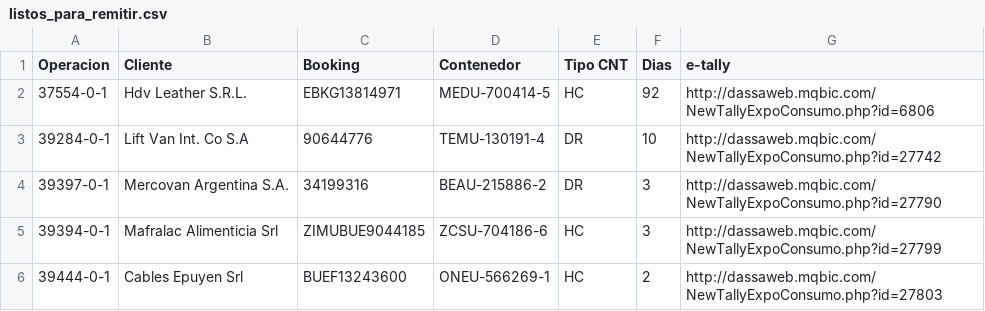
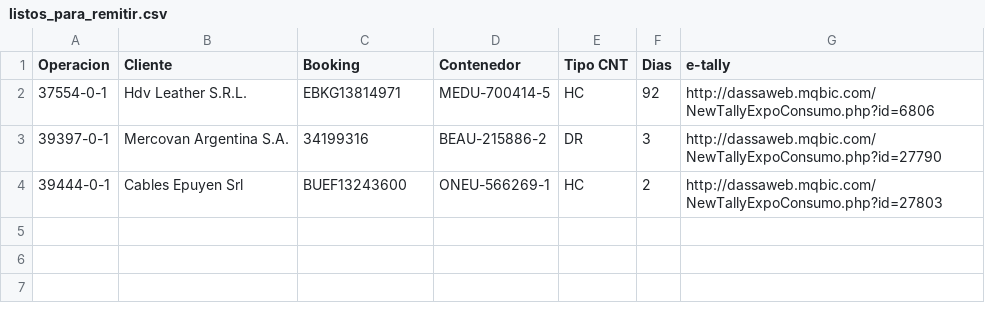
Before and after one commit to marajadesantelmo/dassa_operativo_stream, a CSV file: data/listos_para_remitir.csv, drawn as a sheet.

```diff
--- a/data/listos_para_remitir.csv
+++ b/data/listos_para_remitir.csv
@@ -2,5 +2,3 @@ Operacion,Cliente,Booking,Contenedor,Tipo CNT,Dias,e-tally
 37554-0-1,Hdv Leather S.R.L.,EBKG13814971,MEDU-700414-5,HC,92,http://dassaweb.mqbic.com/NewTallyExpoConsumo.php?id=6806
-39284-0-1,Lift Van Int. Co S.A,90644776,TEMU-130191-4,DR,10,http://dassaweb.mqbic.com/NewTallyExpoConsumo.php?id=27742
 39397-0-1,Mercovan Argentina S.A.,34199316,BEAU-215886-2,DR,3,http://dassaweb.mqbic.com/NewTallyExpoConsumo.php?id=27790
-39394-0-1,Mafralac Alimenticia Srl,ZIMUBUE9044185,ZCSU-704186-6,HC,3,http://dassaweb.mqbic.com/NewTallyExpoConsumo.php?id=27799
 39444-0-1,Cables Epuyen Srl,BUEF13243600,ONEU-566269-1,HC,2,http://dassaweb.mqbic.com/NewTallyExpoConsumo.php?id=27803
```
Also changed, not shown: data/a_consolidar.csv, data/arribos.csv, 6 other files.
